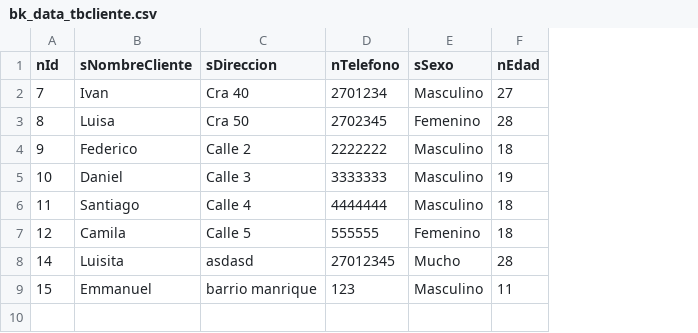
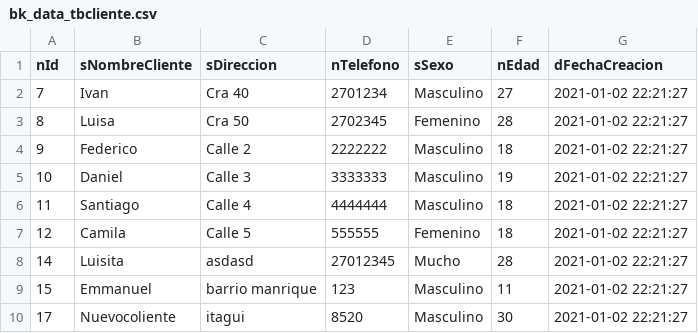
Before and after one commit to ivanfbj/20201111_Proyecto_Gestion_Pedidos_Postres, a CSV file: Querys_DB_y_Driver_JDBC/bk_data_tbcliente.csv, drawn as a sheet; the diff names each change by its address in the sheet, - before the commit and + after, or states it on an @@ line.

```diff
--- a/Querys_DB_y_Driver_JDBC/bk_data_tbcliente.csv
+++ b/Querys_DB_y_Driver_JDBC/bk_data_tbcliente.csv
+column G (dFechaCreacion), rows 2-9: all 2021-01-02 22:21:27
+row 10: 17 | Nuevocoliente | itagui | 8520 | Masculino | 30 | 2021-01-02 22:21:27
```
Also changed, not shown: 2 other files.
